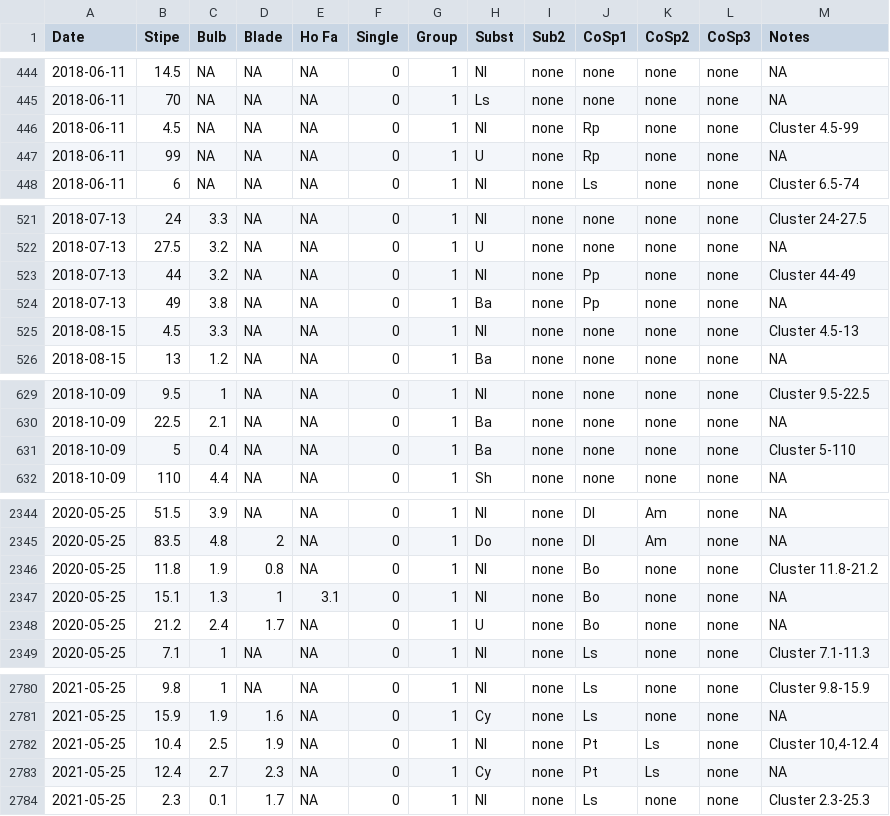
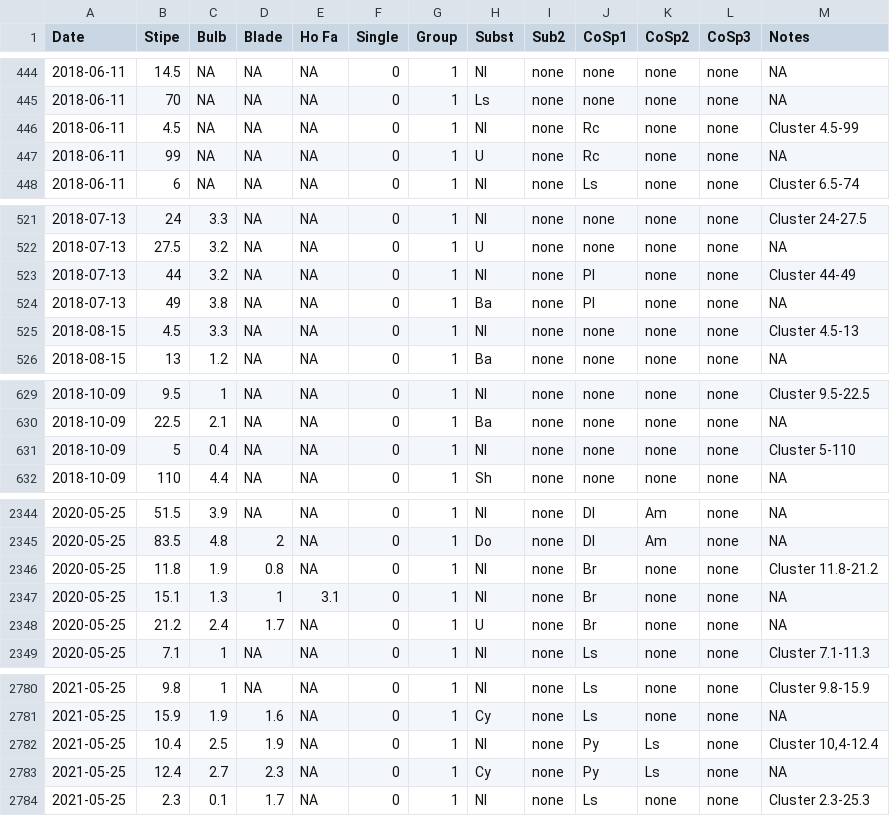
Before and after one commit to whippo/kelp_wrack, a CSV file: Data/clustered_young_sporophytes.csv, drawn as a sheet; only a part is shown, gaps mark what is left out.

```diff
--- a/Data/clustered_young_sporophytes.csv
+++ b/Data/clustered_young_sporophytes.csv
@@ -445,4 +445,4 @@ Date,Stipe,Bulb,Blade,Ho Fa,Single,Group,Subst,Sub2,CoSp1,CoSp2,CoSp3,Notes
 2018-06-11,70,NA,NA,NA,0,1,Ls,none,none,none,none,NA
-2018-06-11,4.5,NA,NA,NA,0,1,Nl,none,Rp,none,none,Cluster 4.5-99
-2018-06-11,99,NA,NA,NA,0,1,U,none,Rp,none,none,NA
+2018-06-11,4.5,NA,NA,NA,0,1,Nl,none,Rc,none,none,Cluster 4.5-99
+2018-06-11,99,NA,NA,NA,0,1,U,none,Rc,none,none,NA
 2018-06-11,6,NA,NA,NA,0,1,Nl,none,Ls,none,none,Cluster 6.5-74
@@ -522,4 +522,4 @@ Date,Stipe,Bulb,Blade,Ho Fa,Single,Group,Subst,Sub2,CoSp1,CoSp2,CoSp3,Notes
 2018-07-13,27.5,3.2,NA,NA,0,1,U,none,none,none,none,NA
-2018-07-13,44,3.2,NA,NA,0,1,Nl,none,Pp,none,none,Cluster 44-49
-2018-07-13,49,3.8,NA,NA,0,1,Ba,none,Pp,none,none,NA
+2018-07-13,44,3.2,NA,NA,0,1,Nl,none,Pl,none,none,Cluster 44-49
+2018-07-13,49,3.8,NA,NA,0,1,Ba,none,Pl,none,none,NA
 2018-08-15,4.5,3.3,NA,NA,0,1,Nl,none,none,none,none,Cluster 4.5-13
@@ -630,3 +630,3 @@ Date,Stipe,Bulb,Blade,Ho Fa,Single,Group,Subst,Sub2,CoSp1,CoSp2,CoSp3,Notes
 2018-10-09,22.5,2.1,NA,NA,0,1,Ba,none,none,none,none,NA
-2018-10-09,5,0.4,NA,NA,0,1,Ba,none,none,none,none,Cluster 5-110
+2018-10-09,5,0.4,NA,NA,0,1,Nl,none,none,none,none,Cluster 5-110
 2018-10-09,110,4.4,NA,NA,0,1,Sh,none,none,none,none,NA
@@ -2345,5 +2345,5 @@ Date,Stipe,Bulb,Blade,Ho Fa,Single,Group,Subst,Sub2,CoSp1,CoSp2,CoSp3,Notes
 2020-05-25,83.5,4.8,2,NA,0,1,Do,none,Dl,Am,none,NA
-2020-05-25,11.8,1.9,0.8,NA,0,1,Nl,none,Bo,none,none,Cluster 11.8-21.2
-2020-05-25,15.1,1.3,1,3.1,0,1,Nl,none,Bo,none,none,NA
-2020-05-25,21.2,2.4,1.7,NA,0,1,U,none,Bo,none,none,NA
+2020-05-25,11.8,1.9,0.8,NA,0,1,Nl,none,Br,none,none,Cluster 11.8-21.2
+2020-05-25,15.1,1.3,1,3.1,0,1,Nl,none,Br,none,none,NA
+2020-05-25,21.2,2.4,1.7,NA,0,1,U,none,Br,none,none,NA
 2020-05-25,7.1,1,NA,NA,0,1,Nl,none,Ls,none,none,Cluster 7.1-11.3
@@ -2781,4 +2781,4 @@ Date,Stipe,Bulb,Blade,Ho Fa,Single,Group,Subst,Sub2,CoSp1,CoSp2,CoSp3,Notes
 2021-05-25,15.9,1.9,1.6,NA,0,1,Cy,none,Ls,none,none,NA
-2021-05-25,10.4,2.5,1.9,NA,0,1,Nl,none,Pt,Ls,none,"Cluster 10,4-12.4"
-2021-05-25,12.4,2.7,2.3,NA,0,1,Cy,none,Pt,Ls,none,NA
+2021-05-25,10.4,2.5,1.9,NA,0,1,Nl,none,Py,Ls,none,"Cluster 10,4-12.4"
+2021-05-25,12.4,2.7,2.3,NA,0,1,Cy,none,Py,Ls,none,NA
 2021-05-25,2.3,0.1,1.7,NA,0,1,Nl,none,Ls,none,none,Cluster 2.3-25.3
```
Also changed, not shown: Data/single_young_sporophytes.csv, 1 other file.
